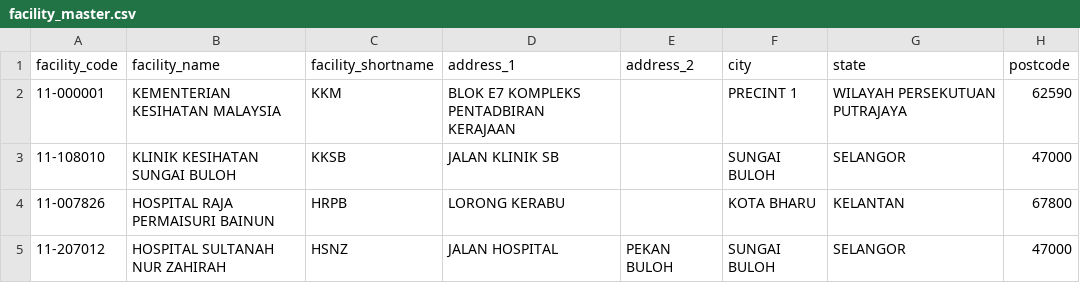
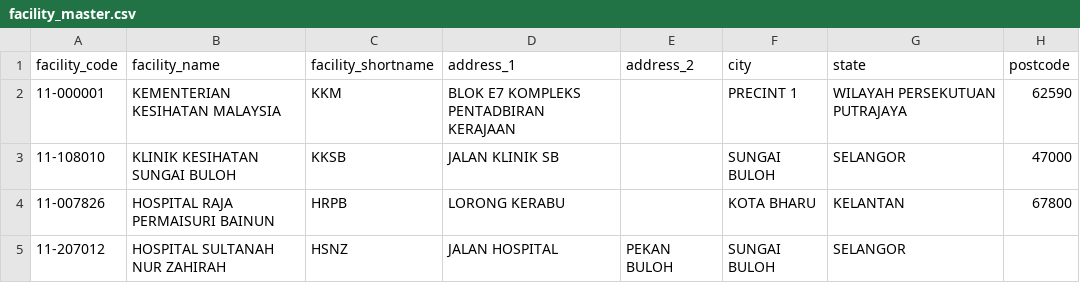
Before and after one commit to drmayu7/myhdd, a CSV file: facility_master.csv, drawn as a sheet.

Commit message:
Update facility_master.csv

```diff
--- a/facility_master.csv
+++ b/facility_master.csv
@@ -4,2 +4,2 @@ facility_code,facility_name,facility_shortname,address_1,address_2,city,state,po
 11-007826,HOSPITAL RAJA PERMAISURI BAINUN,HRPB,LORONG KERABU,,KOTA BHARU,KELANTAN,67800
-11-207012,HOSPITAL SULTANAH NUR ZAHIRAH,HSNZ,JALAN HOSPITAL,PEKAN BULOH,SUNGAI BULOH,SELANGOR,47000
+11-207012,HOSPITAL SULTANAH NUR ZAHIRAH,HSNZ,JALAN HOSPITAL,PEKAN BULOH,SUNGAI BULOH,SELANGOR,
```
